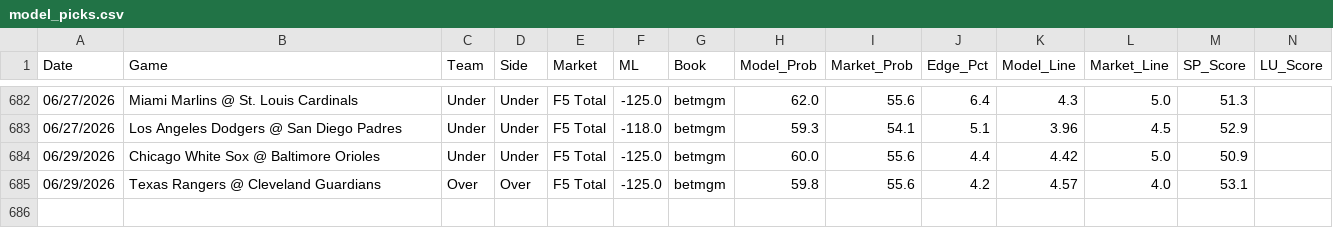
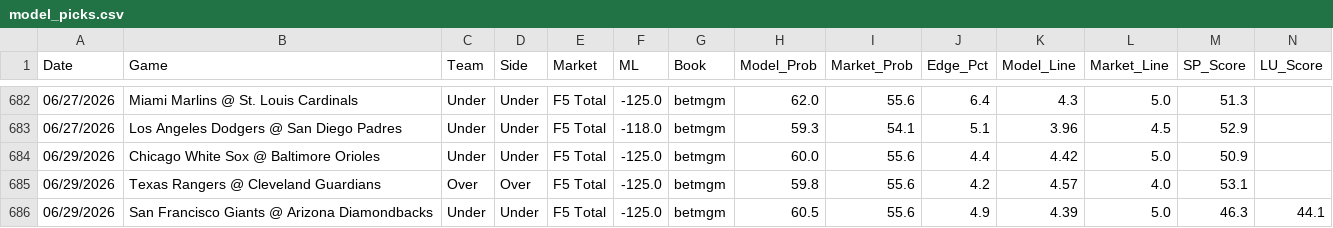
Before and after one commit to reesesetzer-pro/mlb-f5-model, a CSV file: model_picks.csv, drawn as a sheet; only a part is shown, gaps mark what is left out; rows hold the shown columns only; the diff names each change by its address in the sheet, - before the commit and + after, or states it on an @@ line.

Commit message:
picks: sync 2026-06-29

```diff
--- a/model_picks.csv
+++ b/model_picks.csv
+row 686: 06/29/2026 | San Francisco Giants @ Arizona Diamondbacks | Under | Under | F5 Total | -125.0 | betmgm | 60.5 | 55.6 | 4.9 | 4.39 | 5.0 | 46.3 | 44.1
```
